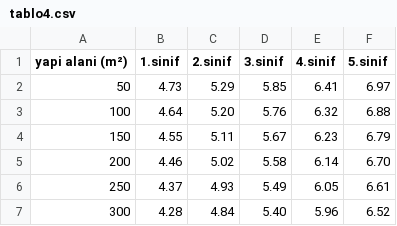
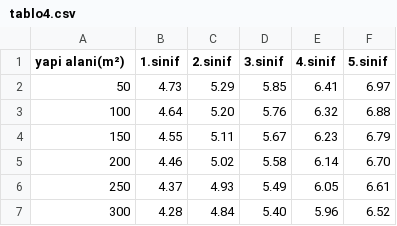
Before and after one commit to emircihangir/EC-Proje-Bedeli-Hesaplama, a CSV file: data/tablo4.csv, drawn as a sheet; only a part is shown; the diff names each change by its address in the sheet, - before the commit and + after, or states it on an @@ line.

Commit message:
Removed spaces
To not have any spaces when I split each row by comma.

```diff
--- a/data/tablo4.csv
+++ b/data/tablo4.csv
-A1: yapi alani (m²)
+A1: yapi alani(m²)
```
